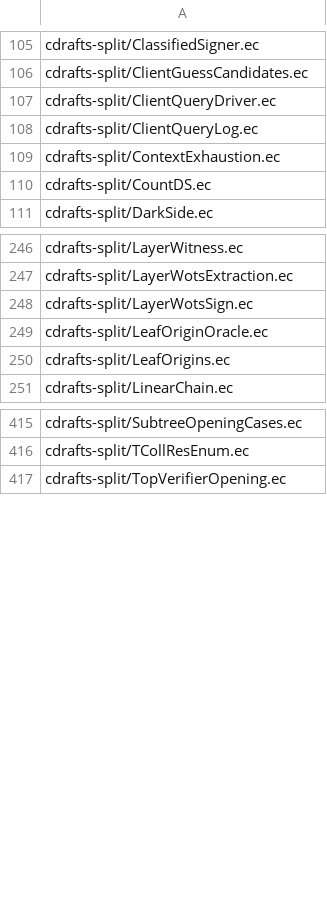
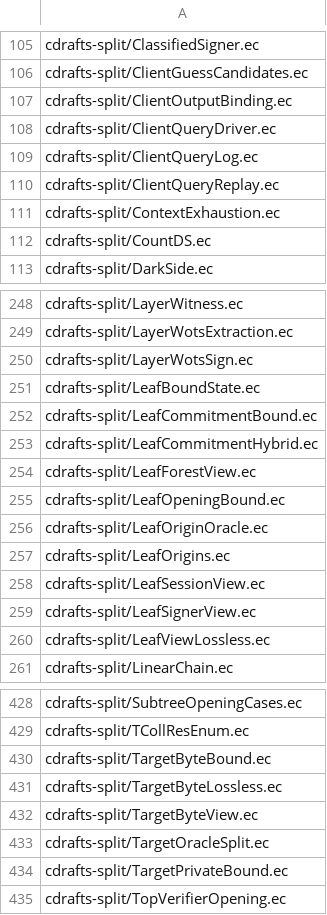
Before and after one commit to EthereumPhone/PQ1, a TSV file: contracts/verification/easycrypt/c10-port/cert-cone-files-split.tsv, drawn as a sheet; only a part is shown, gaps mark what is left out; the diff covers the shown part only; the diff names each change by its address in the sheet, - before the commit and + after, or states it on an @@ line.

```diff
--- a/contracts/verification/easycrypt/c10-port/cert-cone-files-split.tsv
+++ b/contracts/verification/easycrypt/c10-port/cert-cone-files-split.tsv
+row 107: cdrafts-split/ClientOutputBinding.ec
+row 110: cdrafts-split/ClientQueryReplay.ec
+row 251: cdrafts-split/LeafBoundState.ec
+row 252: cdrafts-split/LeafCommitmentBound.ec
+row 253: cdrafts-split/LeafCommitmentHybrid.ec
+row 254: cdrafts-split/LeafForestView.ec
+row 255: cdrafts-split/LeafOpeningBound.ec
+row 258: cdrafts-split/LeafSessionView.ec
+row 259: cdrafts-split/LeafSignerView.ec
+row 260: cdrafts-split/LeafViewLossless.ec
+row 430: cdrafts-split/TargetByteBound.ec
+row 431: cdrafts-split/TargetByteLossless.ec
+row 432: cdrafts-split/TargetByteView.ec
+row 433: cdrafts-split/TargetOracleSplit.ec
+row 434: cdrafts-split/TargetPrivateBound.ec
```
Also changed, not shown: 3 added rows elsewhere in this file, contracts/verification/easycrypt/c10-port/cert-baseline-split.tsv, contracts/verification/easycrypt/c10-port/cert-controls-split.tsv, 54 other files.
